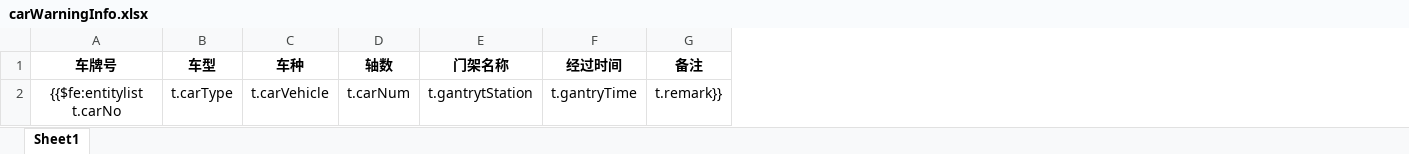
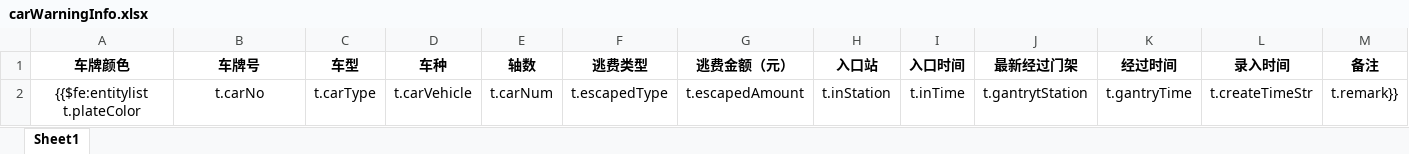
Before and after one commit to kai-cn/car-monit-backend, an Excel workbook: ruoyi-admin/src/main/resources/templates/export/carWarningInfo.xlsx, sheet Sheet1, drawn as a sheet; values as stored, in another font and other column widths than the file's, no borders; addresses are those after the commit; the diff names each change by its address in the sheet, - before the commit and + after, or states it on an @@ line.

```diff
--- a/ruoyi-admin/src/main/resources/templates/export/carWarningInfo.xlsx (sheet Sheet1)
+++ b/ruoyi-admin/src/main/resources/templates/export/carWarningInfo.xlsx (sheet Sheet1)
+column A (车牌颜色), row 2: {{$fe:entitylist t.plateColor
+column F (逃费类型), row 2: t.escapedType
+column G (逃费金额（元）), row 2: t.escapedAmount
+column H (入口站), row 2: t.inStation
+column I (入口时间), row 2: t.inTime
+column L (录入时间), row 2: t.createTimeStr
-J1: 门架名称
+J1: 最新经过门架
-B2 (车牌号): {{$fe:entitylist t.carNo
+B2 (车牌号): t.carNo
```
Also changed, not shown: ruoyi-admin/src/main/resources/templates/export/carExceptRecord.xlsx, ruoyi-admin/src/main/resources/templates/export/carInfo.xlsx, 9 other files.
